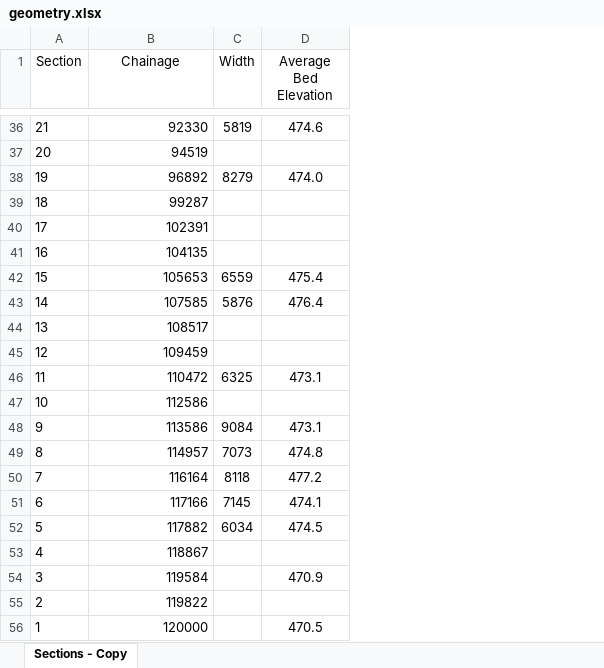
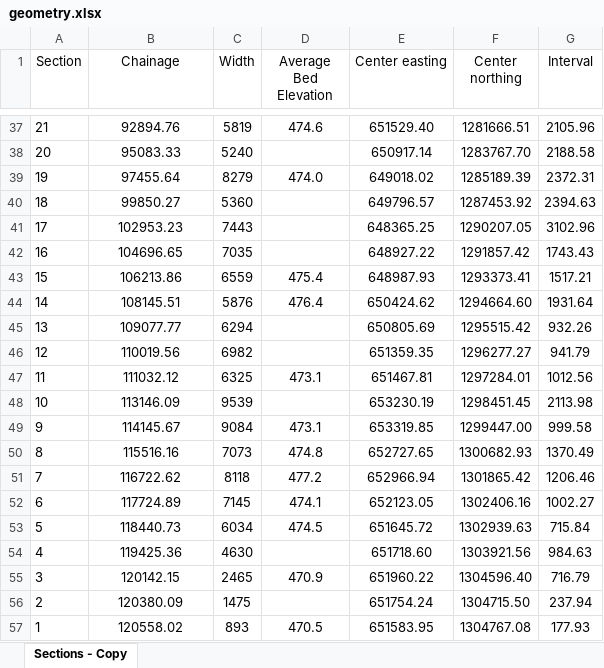
Before and after one commit to cve-mohd/flow-sim, an Excel workbook: geometry.xlsx, sheet Sections - Copy, drawn as a sheet; only a part is shown, gaps mark what is left out; values as stored, in another font and other column widths than the file's, no borders; addresses are those after the commit; the diff covers the shown part only; the diff names each change by its address in the sheet, - before the commit and + after, or states it on an @@ line.

```diff
--- a/geometry.xlsx (sheet Sections - Copy)
+++ b/geometry.xlsx (sheet Sections - Copy)
+column E (Center easting), rows 37-57: 651529.40 | 650917.14 | 649018.02 | 649796.57 | 648365.25 | 648927.22 | 648987.93 | 650424.62 | 650805.69 | 651359.35 | 651467.81 | 653230.19 | 653319.85 | 652727.65 | 652966.94 | 652123.05 | 651645.72 | 651718.60 | 651960.22 | 651754.24 | 651583.95
+column F (Center northing), rows 37-57: 1281666.51 | 1283767.70 | 1285189.39 | 1287453.92 | 1290207.05 | 1291857.42 | 1293373.41 | 1294664.60 | 1295515.42 | 1296277.27 | 1297284.01 | 1298451.45 | 1299447.00 | 1300682.93 | 1301865.42 | 1302406.16 | 1302939.63 | 1303921.56 | 1304596.40 | 1304715.50 | 1304767.08
+column G (Interval), rows 37-57: 2105.96 | 2188.58 | 2372.31 | 2394.63 | 3102.96 | 1743.43 | 1517.21 | 1931.64 | 932.26 | 941.79 | 1012.56 | 2113.98 | 999.58 | 1370.49 | 1206.46 | 1002.27 | 715.84 | 984.63 | 716.79 | 237.94 | 177.93
-B37:B57 alignment: right
+B37:B57 alignment: center
-B37 (Chainage): 92330
+B37 (Chainage): 92894.76
-B38 (Chainage): 94519
+B38 (Chainage): 95083.33
-C38 (Width): (empty)
+C38 (Width): 5240
-B39 (Chainage): 96892
+B39 (Chainage): 97455.64
-B40 (Chainage): 99287
+B40 (Chainage): 99850.27
-C40 (Width): (empty)
+C40 (Width): 5360
-B41 (Chainage): 102391
+B41 (Chainage): 102953.23
-C41 (Width): (empty)
+C41 (Width): 7443
-B42 (Chainage): 104135
+B42 (Chainage): 104696.65
-C42 (Width): (empty)
+C42 (Width): 7035
-B43 (Chainage): 105653
+B43 (Chainage): 106213.86
-B44 (Chainage): 107585
+B44 (Chainage): 108145.51
-B45 (Chainage): 108517
+B45 (Chainage): 109077.77
-C45 (Width): (empty)
+C45 (Width): 6294
-B46 (Chainage): 109459
+B46 (Chainage): 110019.56
-C46 (Width): (empty)
+C46 (Width): 6982
-B47 (Chainage): 110472
+B47 (Chainage): 111032.12
-B48 (Chainage): 112586
+B48 (Chainage): 113146.09
-C48 (Width): (empty)
+C48 (Width): 9539
-B49 (Chainage): 113586
+B49 (Chainage): 114145.67
-B50 (Chainage): 114957
+B50 (Chainage): 115516.16
-B51 (Chainage): 116164
+B51 (Chainage): 116722.62
-B52 (Chainage): 117166
+B52 (Chainage): 117724.89
-B53 (Chainage): 117882
+B53 (Chainage): 118440.73
-B54 (Chainage): 118867
+B54 (Chainage): 119425.36
-C54 (Width): (empty)
+C54 (Width): 4630
-B55 (Chainage): 119584
+B55 (Chainage): 120142.15
-C55 (Width): (empty)
+C55 (Width): 2465
-B56 (Chainage): 119822
+B56 (Chainage): 120380.09
-C56 (Width): (empty)
+C56 (Width): 1475
-B57 (Chainage): 120000
+B57 (Chainage): 120558.02
-C57 (Width): (empty)
+C57 (Width): 893
```
Also changed, not shown: 1 added row, 59 edited cells and cell formats elsewhere in this sheet, 4 other files.
